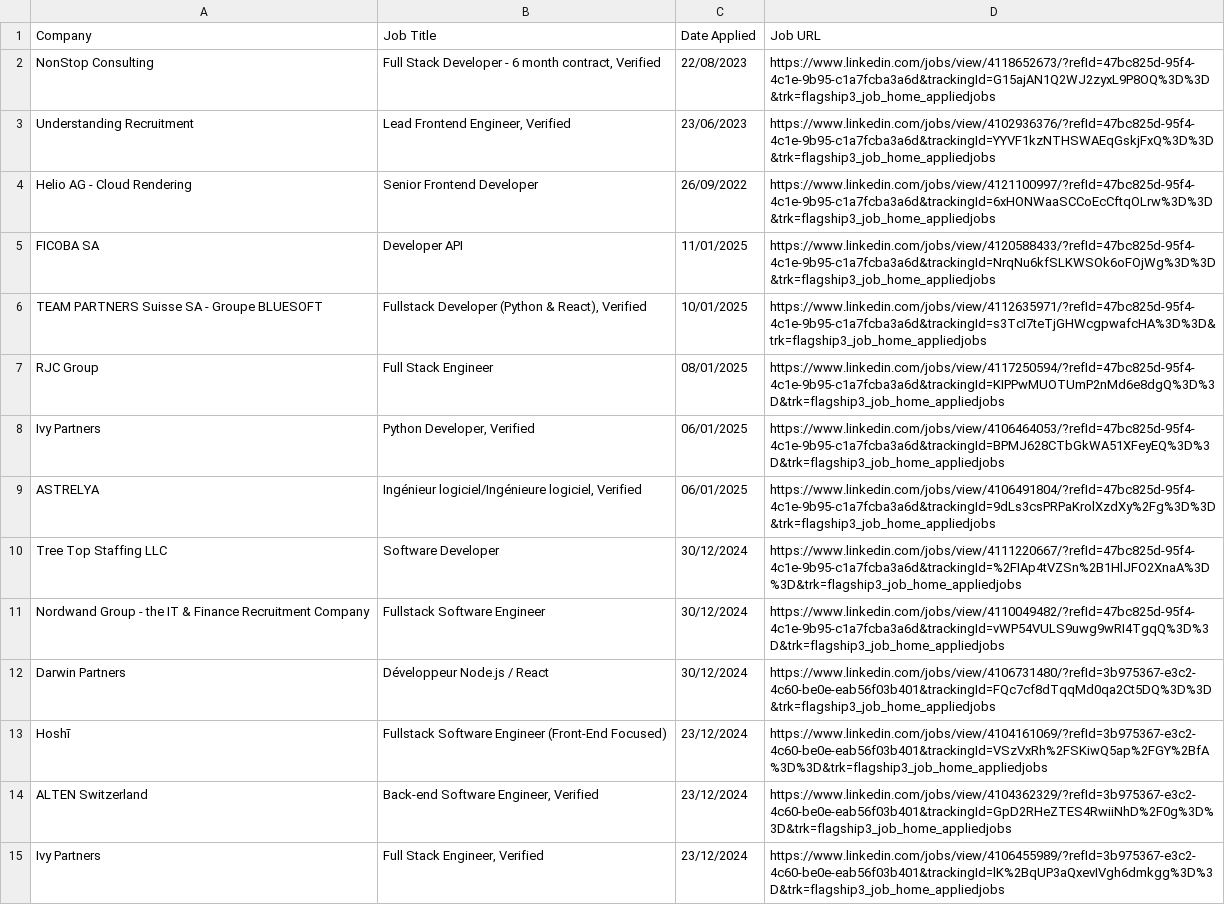
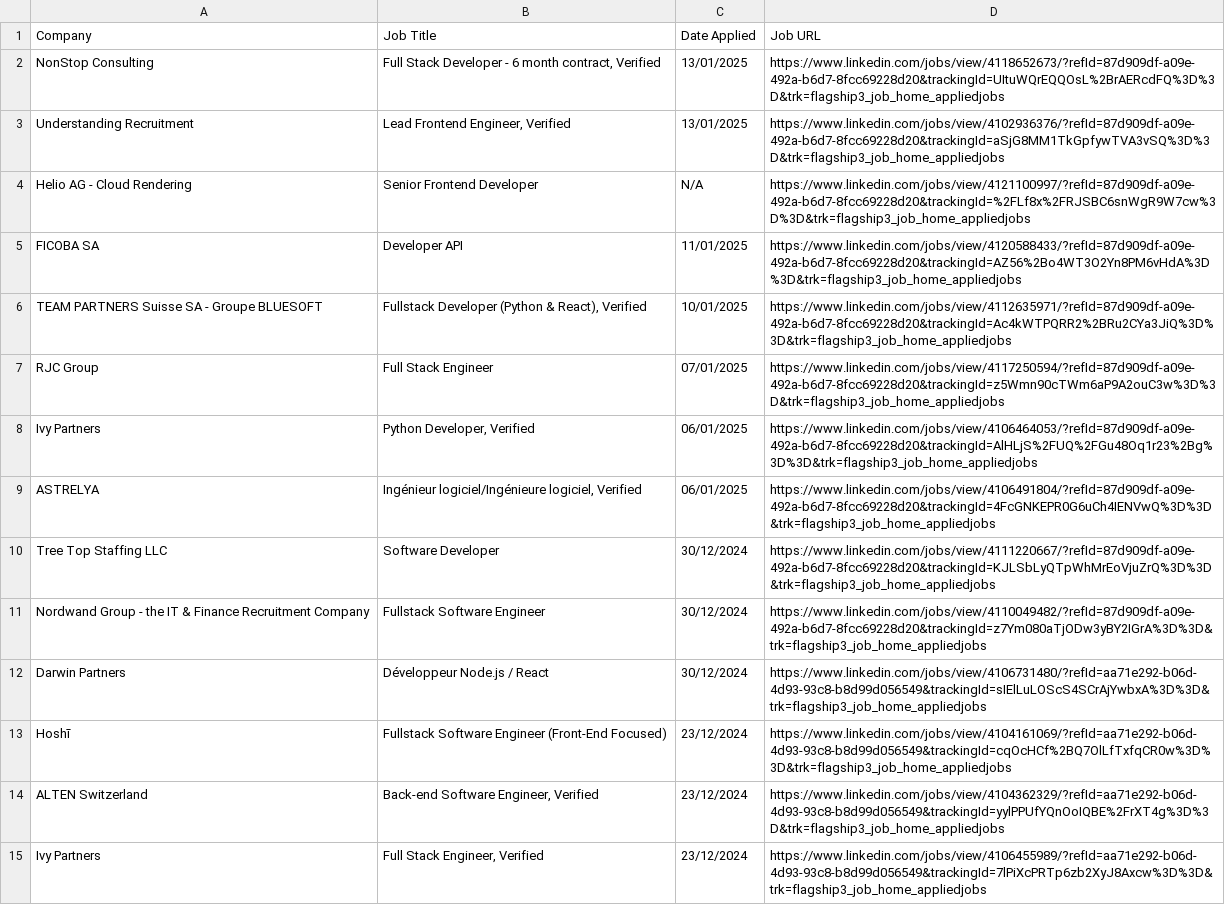
Before and after one commit to smitfire/smitfire.github.io, a CSV file: saved_jobs.csv, drawn as a sheet; only a part is shown; the diff covers the shown part only; the diff names each change by its address in the sheet, - before the commit and + after, or states it on an @@ line.

Commit message:
update to the date parser for minutes

```diff
--- a/saved_jobs.csv
+++ b/saved_jobs.csv
-C2 (Date Applied): 22/08/2023
+C2 (Date Applied): 13/01/2025
-D2 (Job URL): https://www.linkedin.com/jobs/view/4118652673/?refId=47bc825d-95f4-4c1e-9b95-c1a7fcba3a6d&trackingId=G15ajAN1Q2WJ2zyxL9P8OQ%3D%3D&trk=flagship3_job_home_appliedjobs
+D2 (Job URL): https://www.linkedin.com/jobs/view/4118652673/?refId=87d909df-a09e-492a-b6d7-8fcc69228d20&trackingId=UItuWQrEQQOsL%2BrAERcdFQ%3D%3D&trk=flagship3_job_home_appliedjobs
-C3 (Date Applied): 23/06/2023
+C3 (Date Applied): 13/01/2025
-D3 (Job URL): https://www.linkedin.com/jobs/view/4102936376/?refId=47bc825d-95f4-4c1e-9b95-c1a7fcba3a6d&trackingId=YYVF1kzNTHSWAEqGskjFxQ%3D%3D&trk=flagship3_job_home_appliedjobs
+D3 (Job URL): https://www.linkedin.com/jobs/view/4102936376/?refId=87d909df-a09e-492a-b6d7-8fcc69228d20&trackingId=aSjG8MM1TkGpfywTVA3vSQ%3D%3D&trk=flagship3_job_home_appliedjobs
-C4 (Date Applied): 26/09/2022
+C4 (Date Applied): N/A
-D4 (Job URL): https://www.linkedin.com/jobs/view/4121100997/?refId=47bc825d-95f4-4c1e-9b95-c1a7fcba3a6d&trackingId=6xHONWaaSCCoEcCftqOLrw%3D%3D&trk=flagship3_job_home_appliedjobs
+D4 (Job URL): https://www.linkedin.com/jobs/view/4121100997/?refId=87d909df-a09e-492a-b6d7-8fcc69228d20&trackingId=%2FLf8x%2FRJSBC6snWgR9W7cw%3D%3D&trk=flagship3_job_home_appliedjobs
-D5 (Job URL): https://www.linkedin.com/jobs/view/4120588433/?refId=47bc825d-95f4-4c1e-9b95-c1a7fcba3a6d&trackingId=NrqNu6kfSLKWSOk6oFOjWg%3D%3D&trk=flagship3_job_home_appliedjobs
+D5 (Job URL): https://www.linkedin.com/jobs/view/4120588433/?refId=87d909df-a09e-492a-b6d7-8fcc69228d20&trackingId=AZ56%2Bo4WT3O2Yn8PM6vHdA%3D%3D&trk=flagship3_job_home_appliedjobs
-D6 (Job URL): https://www.linkedin.com/jobs/view/4112635971/?refId=47bc825d-95f4-4c1e-9b95-c1a7fcba3a6d&trackingId=s3TcI7teTjGHWcgpwafcHA%3D%3D&trk=flagship3_job_home_appliedjobs
+D6 (Job URL): https://www.linkedin.com/jobs/view/4112635971/?refId=87d909df-a09e-492a-b6d7-8fcc69228d20&trackingId=Ac4kWTPQRR2%2BRu2CYa3JiQ%3D%3D&trk=flagship3_job_home_appliedjobs
-C7 (Date Applied): 08/01/2025
+C7 (Date Applied): 07/01/2025
-D7 (Job URL): https://www.linkedin.com/jobs/view/4117250594/?refId=47bc825d-95f4-4c1e-9b95-c1a7fcba3a6d&trackingId=KIPPwMUOTUmP2nMd6e8dgQ%3D%3D&trk=flagship3_job_home_appliedjobs
+D7 (Job URL): https://www.linkedin.com/jobs/view/4117250594/?refId=87d909df-a09e-492a-b6d7-8fcc69228d20&trackingId=z5Wmn90cTWm6aP9A2ouC3w%3D%3D&trk=flagship3_job_home_appliedjobs
-D8 (Job URL): https://www.linkedin.com/jobs/view/4106464053/?refId=47bc825d-95f4-4c1e-9b95-c1a7fcba3a6d&trackingId=BPMJ628CTbGkWA51XFeyEQ%3D%3D&trk=flagship3_job_home_appliedjobs
+D8 (Job URL): https://www.linkedin.com/jobs/view/4106464053/?refId=87d909df-a09e-492a-b6d7-8fcc69228d20&trackingId=AlHLjS%2FUQ%2FGu48Oq1r23%2Bg%3D%3D&trk=flagship3_job_home_appliedjobs
-D9 (Job URL): https://www.linkedin.com/jobs/view/4106491804/?refId=47bc825d-95f4-4c1e-9b95-c1a7fcba3a6d&trackingId=9dLs3csPRPaKrolXzdXy%2Fg%3D%3D&trk=flagship3_job_home_appliedjobs
+D9 (Job URL): https://www.linkedin.com/jobs/view/4106491804/?refId=87d909df-a09e-492a-b6d7-8fcc69228d20&trackingId=4FcGNKEPR0G6uCh4IENVwQ%3D%3D&trk=flagship3_job_home_appliedjobs
-D10 (Job URL): https://www.linkedin.com/jobs/view/4111220667/?refId=47bc825d-95f4-4c1e-9b95-c1a7fcba3a6d&trackingId=%2FIAp4tVZSn%2B1HlJFO2XnaA%3D%3D&trk=flagship3_job_home_appliedjobs
+D10 (Job URL): https://www.linkedin.com/jobs/view/4111220667/?refId=87d909df-a09e-492a-b6d7-8fcc69228d20&trackingId=KJLSbLyQTpWhMrEoVjuZrQ%3D%3D&trk=flagship3_job_home_appliedjobs
-D11 (Job URL): https://www.linkedin.com/jobs/view/4110049482/?refId=47bc825d-95f4-4c1e-9b95-c1a7fcba3a6d&trackingId=vWP54VULS9uwg9wRI4TgqQ%3D%3D&trk=flagship3_job_home_appliedjobs
+D11 (Job URL): https://www.linkedin.com/jobs/view/4110049482/?refId=87d909df-a09e-492a-b6d7-8fcc69228d20&trackingId=z7Ym080aTjODw3yBY2IGrA%3D%3D&trk=flagship3_job_home_appliedjobs
-D12 (Job URL): https://www.linkedin.com/jobs/view/4106731480/?refId=3b975367-e3c2-4c60-be0e-eab56f03b401&trackingId=FQc7cf8dTqqMd0qa2Ct5DQ%3D%3D&trk=flagship3_job_home_appliedjobs
+D12 (Job URL): https://www.linkedin.com/jobs/view/4106731480/?refId=aa71e292-b06d-4d93-93c8-b8d99d056549&trackingId=sIElLuLOScS4SCrAjYwbxA%3D%3D&trk=flagship3_job_home_appliedjobs
-D13 (Job URL): https://www.linkedin.com/jobs/view/4104161069/?refId=3b975367-e3c2-4c60-be0e-eab56f03b401&trackingId=VSzVxRh%2FSKiwQ5ap%2FGY%2BfA%3D%3D&trk=flagship3_job_home_appliedjobs
+D13 (Job URL): https://www.linkedin.com/jobs/view/4104161069/?refId=aa71e292-b06d-4d93-93c8-b8d99d056549&trackingId=cqOcHCf%2BQ7OlLfTxfqCR0w%3D%3D&trk=flagship3_job_home_appliedjobs
-D14 (Job URL): https://www.linkedin.com/jobs/view/4104362329/?refId=3b975367-e3c2-4c60-be0e-eab56f03b401&trackingId=GpD2RHeZTES4RwiiNhD%2F0g%3D%3D&trk=flagship3_job_home_appliedjobs
+D14 (Job URL): https://www.linkedin.com/jobs/view/4104362329/?refId=aa71e292-b06d-4d93-93c8-b8d99d056549&trackingId=yylPPUfYQnOoIQBE%2FrXT4g%3D%3D&trk=flagship3_job_home_appliedjobs
-D15 (Job URL): https://www.linkedin.com/jobs/view/4106455989/?refId=3b975367-e3c2-4c60-be0e-eab56f03b401&trackingId=lK%2BqUP3aQxevIVgh6dmkgg%3D%3D&trk=flagship3_job_home_appliedjobs
+D15 (Job URL): https://www.linkedin.com/jobs/view/4106455989/?refId=aa71e292-b06d-4d93-93c8-b8d99d056549&trackingId=7lPiXcPRTp6zb2XyJ8Axcw%3D%3D&trk=flagship3_job_home_appliedjobs
```
Also changed, not shown: 86 edited cells elsewhere in this file, 2 other files.
